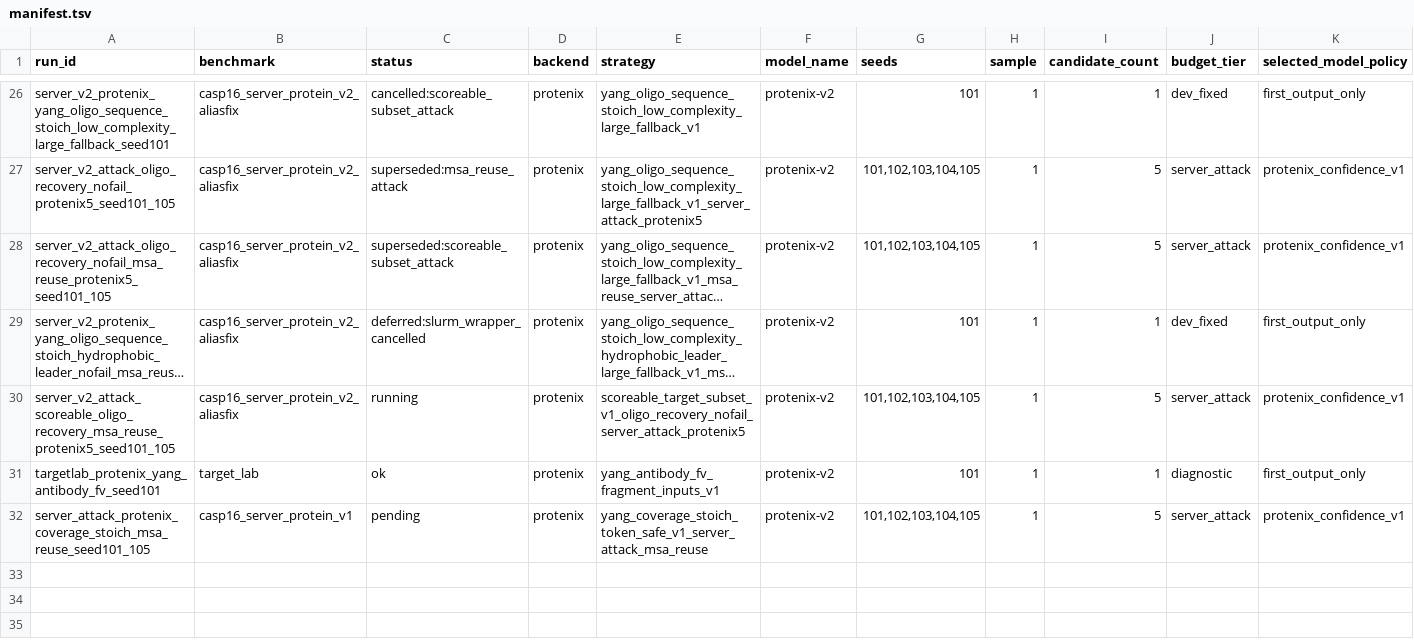
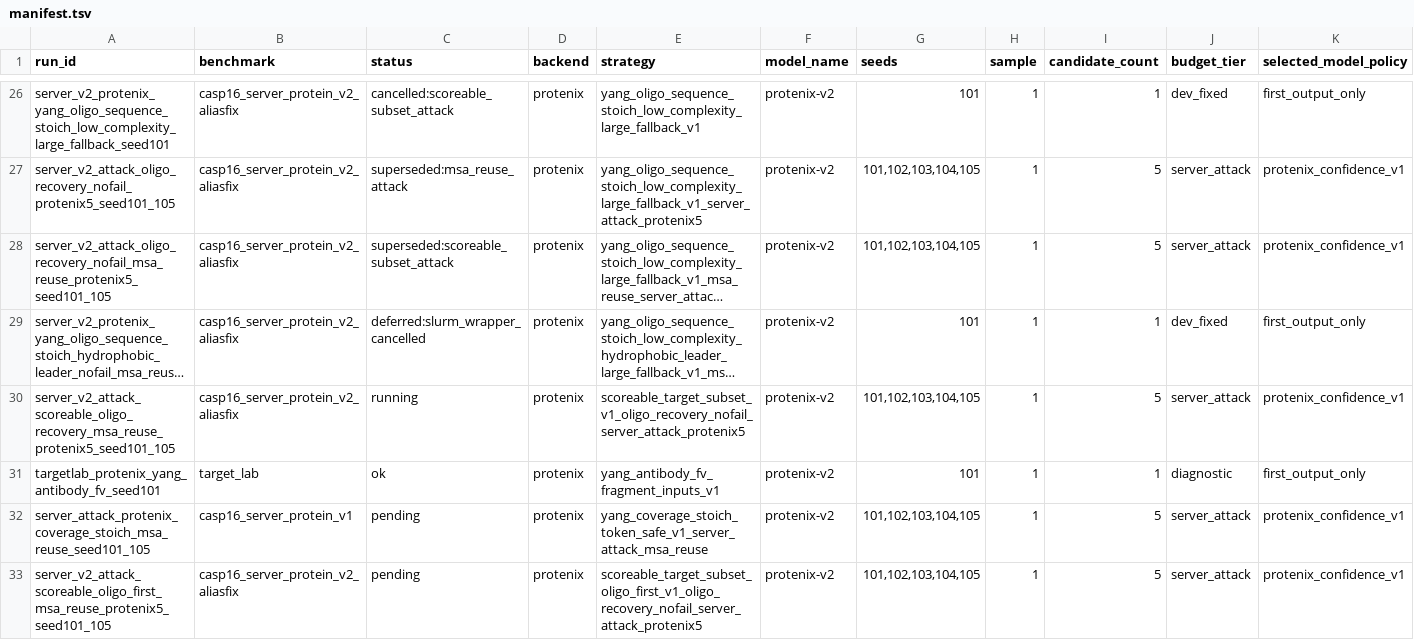
Before and after one commit to CyberDragon93/CASP-16-Autoresearch, a TSV file: runs/manifest.tsv, drawn as a sheet; only a part is shown, gaps mark what is left out; long unchanged cells end in …; rows hold the shown columns only; the diff names each change by its address in the sheet, - before the commit and + after, or states it on an @@ line.

```diff
--- a/runs/manifest.tsv
+++ b/runs/manifest.tsv
+row 33: server_v2_attack_scoreable_oligo_first_msa_reuse_protenix5_seed101_105 | casp16_server_protein_v2_aliasfix | pending | protenix | scoreable_target_subset_oligo_first_v1_oligo_recovery_nofail_server_attack_protenix5 | protenix-v2 | 101,102,103,104,105 | 1 | 5 | server_attack | protenix_confidence_v1
```
Also changed, not shown: diagnostics/msa_cache/msa_cache_report.tsv, runs/status.tsv, 12 other files.
